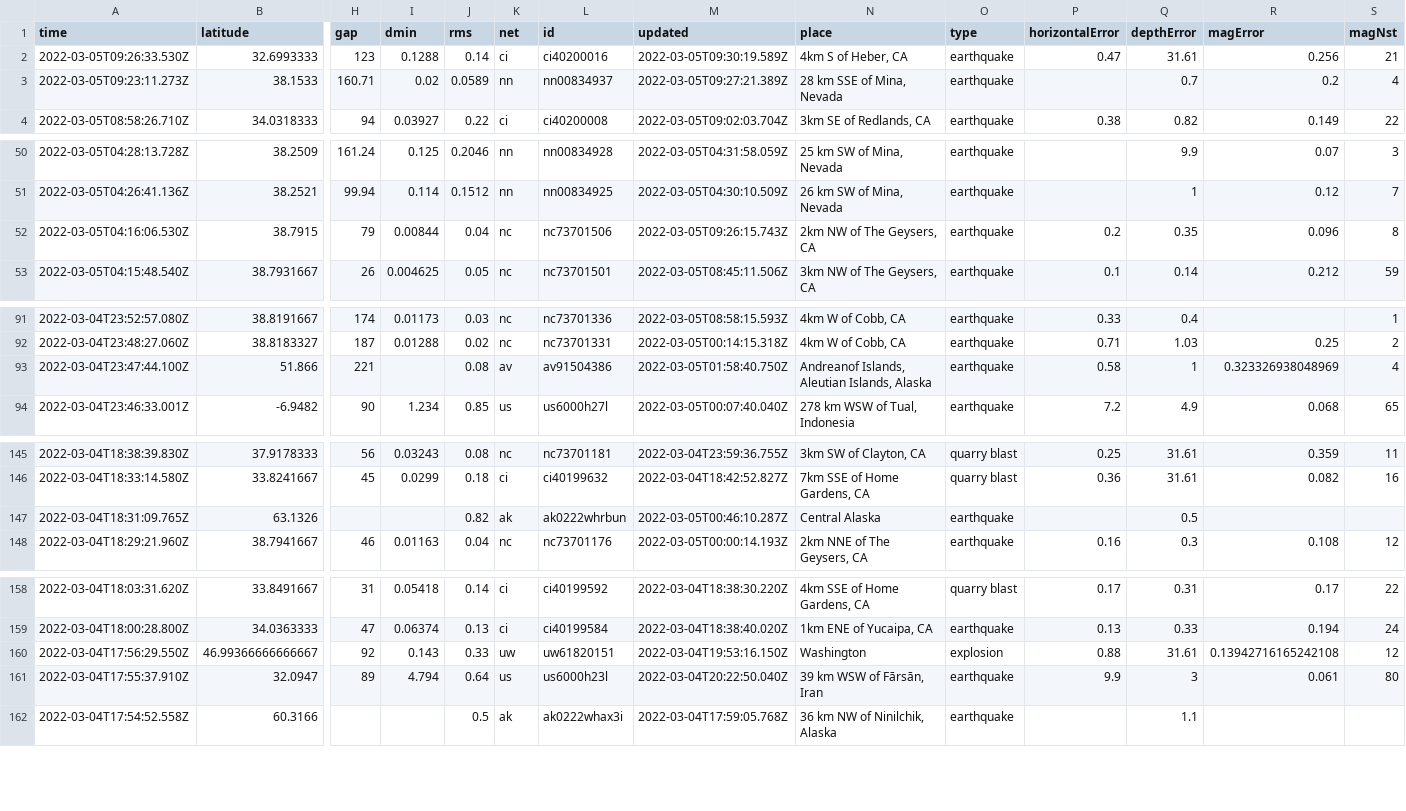
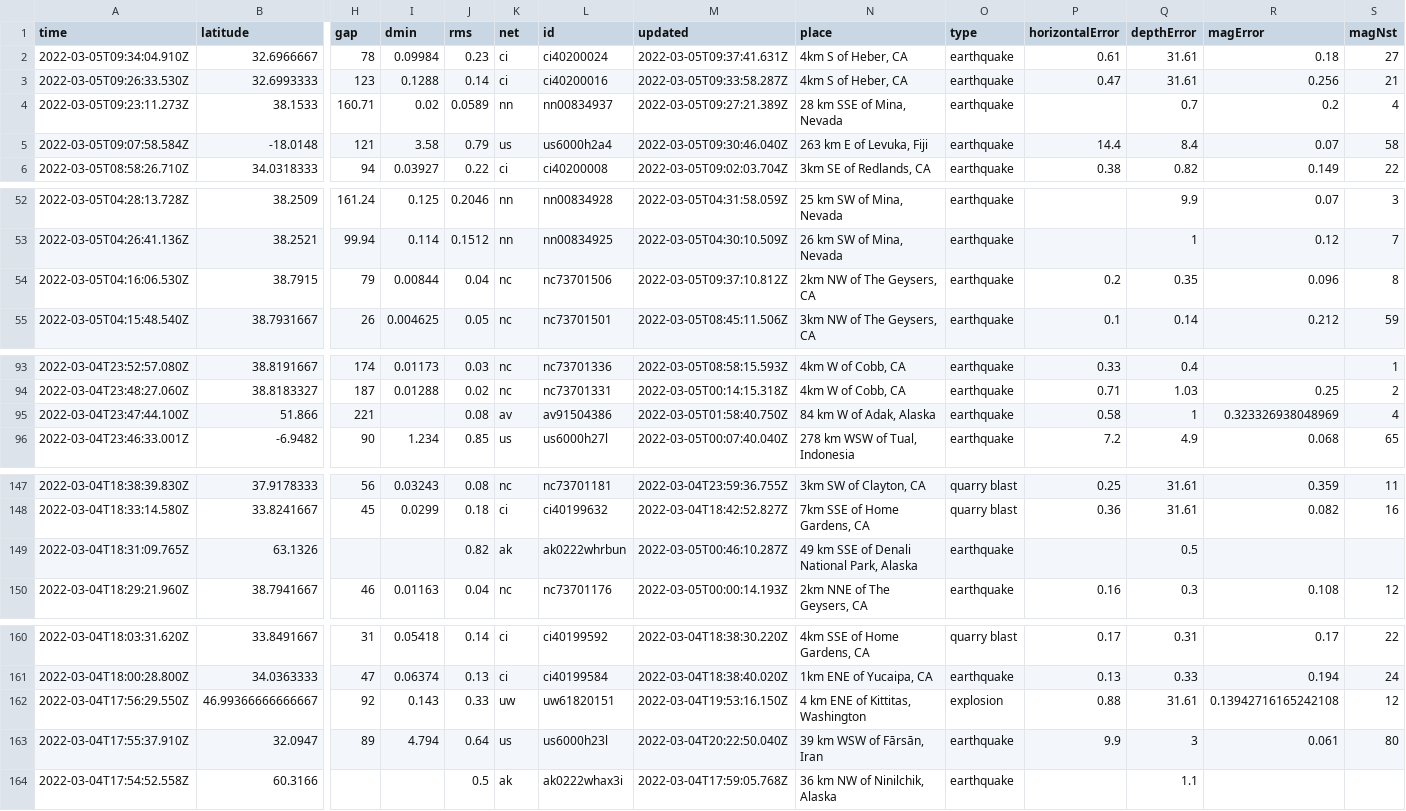
Before and after one commit to johnstont05/nicar22-github-actions, a CSV file: usgs_current.csv, drawn as a sheet; only a part is shown, gaps mark what is left out; addresses are those after the commit; rows hold the shown columns only; the diff covers the shown part only; the diff names each change by its address in the sheet, - before the commit and + after, or states it on an @@ line.

```diff
--- a/usgs_current.csv
+++ b/usgs_current.csv
+row 2: 2022-03-05T09:34:04.910Z | 32.6966667 | 78 | 0.09984 | 0.23 | ci | ci40200024 | 2022-03-05T09:37:41.631Z | 4km S of Heber, CA | earthquake | 0.61 | 31.61 | 0.18 | 27
-M3 (updated): 2022-03-05T09:30:19.589Z
+M3 (updated): 2022-03-05T09:33:58.287Z
+row 5: 2022-03-05T09:07:58.584Z | -18.0148 | 121 | 3.58 | 0.79 | us | us6000h2a4 | 2022-03-05T09:30:46.040Z | 263 km E of Levuka, Fiji | earthquake | 14.4 | 8.4 | 0.07 | 58
-M54 (updated): 2022-03-05T09:26:15.743Z
+M54 (updated): 2022-03-05T09:37:10.812Z
-N95 (place): Andreanof Islands, Aleutian Islands, Alaska
+N95 (place): 84 km W of Adak, Alaska
-N149 (place): Central Alaska
+N149 (place): 49 km SSE of Denali National Park, Alaska
-N162 (place): Washington
+N162 (place): 4 km ENE of Kittitas, Washington
```
Also changed, not shown: 2 edited cells elsewhere in this file, usgs_main.csv.
